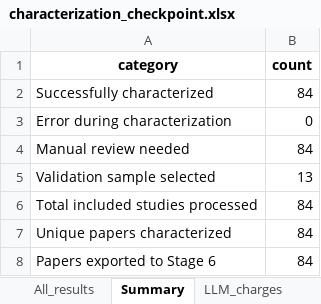
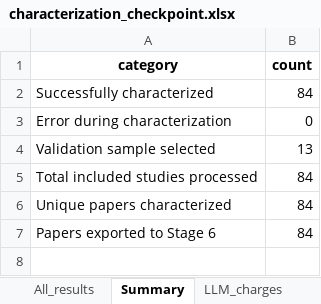
Before and after one commit to taniafug/CT-Progra_Literature_Review, an Excel workbook: stage_5_characterization/temp/characterization_checkpoint.xlsx, sheet Summary, drawn as a sheet; values as stored, in another font and other column widths than the file's, no borders; the diff names each change by its address in the sheet, - before the commit and + after, or states it on an @@ line.

Commit message:
Update pipeline outputs and Stage 5 workflow

```diff
--- a/stage_5_characterization/temp/characterization_checkpoint.xlsx (sheet Summary)
+++ b/stage_5_characterization/temp/characterization_checkpoint.xlsx (sheet Summary)
-row 4: Manual review needed | 84
```
Also changed, not shown: 16 other files.
